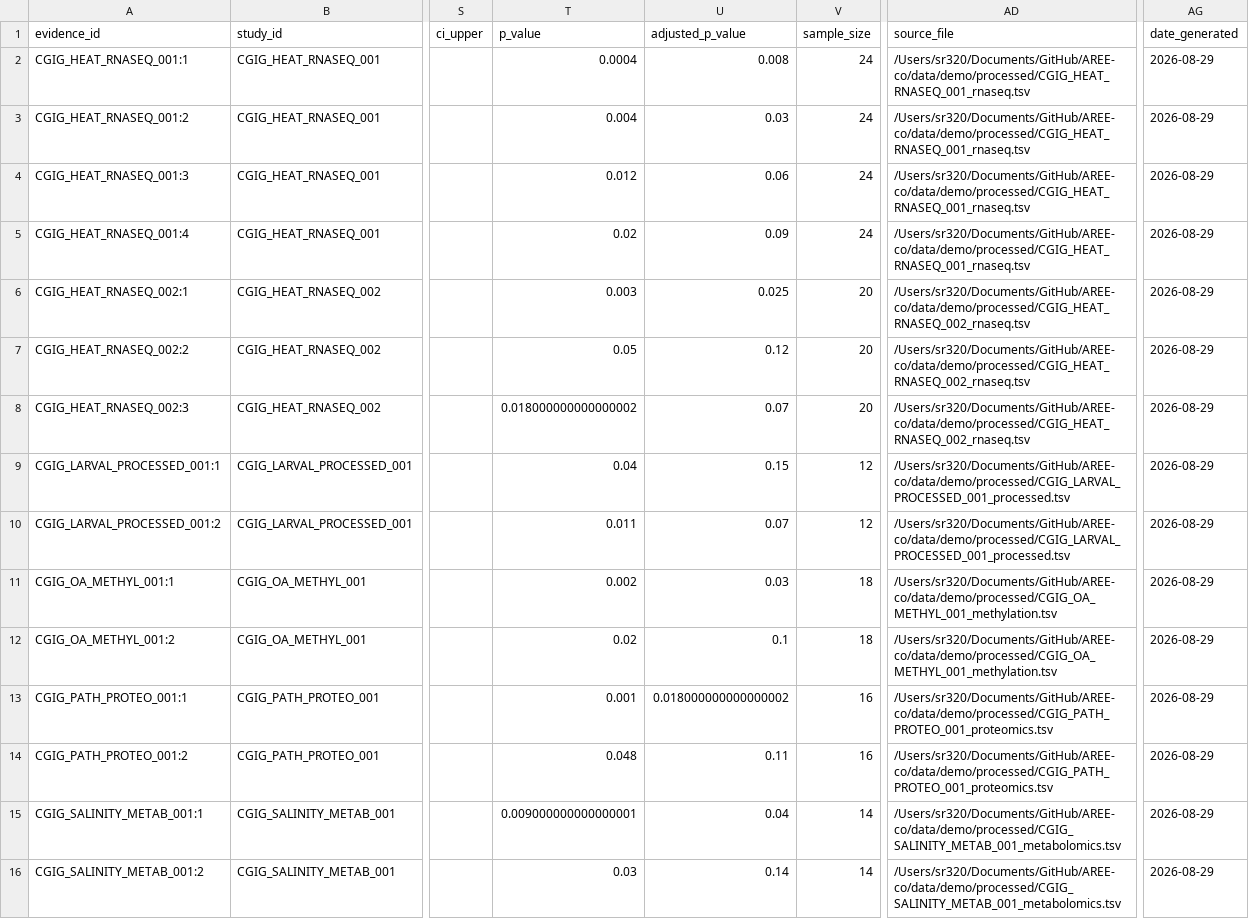
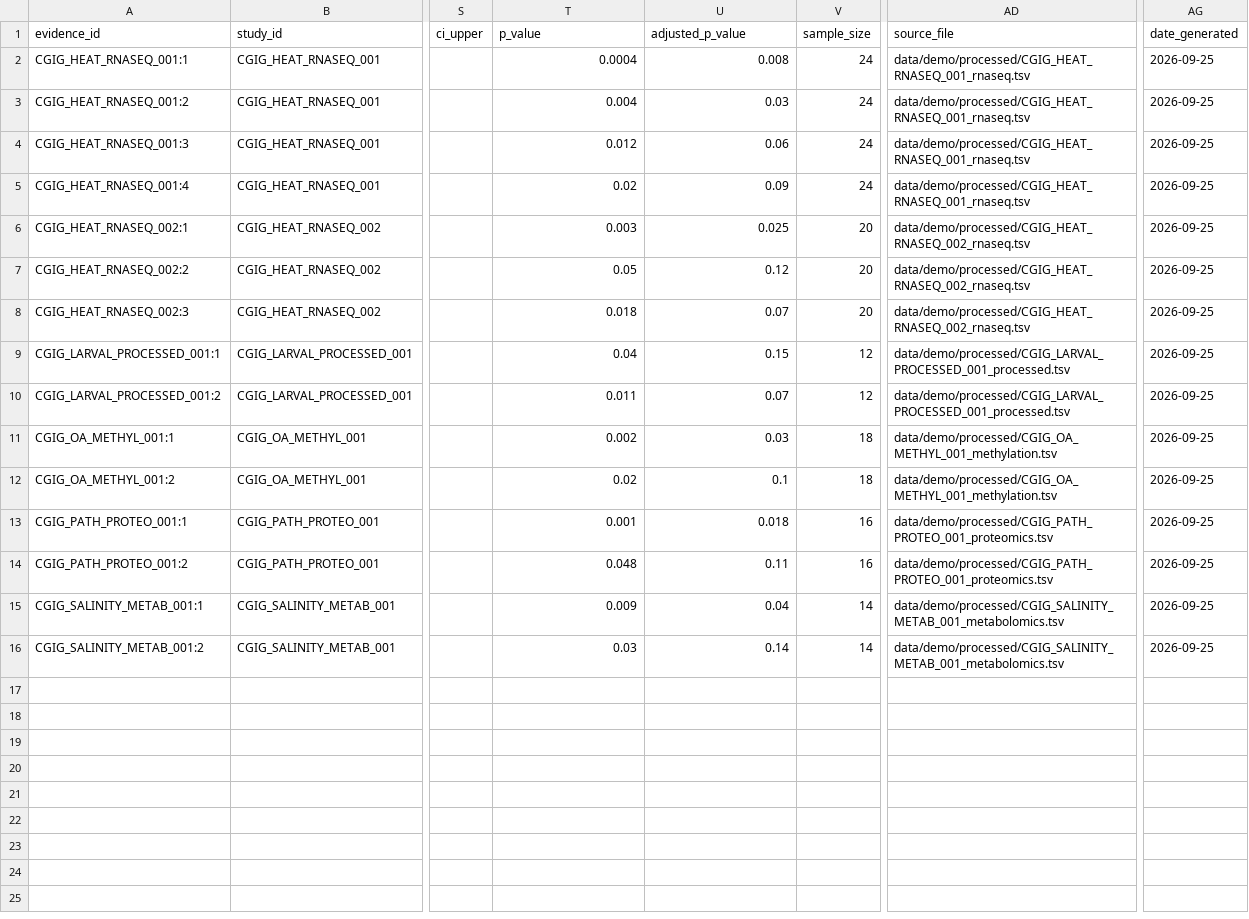
Before and after one commit to sr320/AREE-co, a TSV file: data/demo/harmonized_evidence.tsv, drawn as a sheet; only a part is shown, gaps mark what is left out; the diff names each change by its address in the sheet, - before the commit and + after, or states it on an @@ line.

```diff
--- a/data/demo/harmonized_evidence.tsv
+++ b/data/demo/harmonized_evidence.tsv
-AD2:AD5 (source_file): /Users/sr320/Documents/GitHub/AREE-co/data/demo/processed/CGIG_HEAT_RNASEQ_001_rnaseq.tsv
+AD2:AD5 (source_file): data/demo/processed/CGIG_HEAT_RNASEQ_001_rnaseq.tsv
-AG2:AG16 (date_generated): 2026-08-29
+AG2:AG16 (date_generated): 2026-09-25
-AD6:AD8 (source_file): /Users/sr320/Documents/GitHub/AREE-co/data/demo/processed/CGIG_HEAT_RNASEQ_002_rnaseq.tsv
+AD6:AD8 (source_file): data/demo/processed/CGIG_HEAT_RNASEQ_002_rnaseq.tsv
-T8 (p_value): 0.018000000000000002
+T8 (p_value): 0.018
-AD9:AD10 (source_file): /Users/sr320/Documents/GitHub/AREE-co/data/demo/processed/CGIG_LARVAL_PROCESSED_001_processed.tsv
+AD9:AD10 (source_file): data/demo/processed/CGIG_LARVAL_PROCESSED_001_processed.tsv
-AD11:AD12 (source_file): /Users/sr320/Documents/GitHub/AREE-co/data/demo/processed/CGIG_OA_METHYL_001_methylation.tsv
+AD11:AD12 (source_file): data/demo/processed/CGIG_OA_METHYL_001_methylation.tsv
-U13 (adjusted_p_value): 0.018000000000000002
+U13 (adjusted_p_value): 0.018
-AD13:AD14 (source_file): /Users/sr320/Documents/GitHub/AREE-co/data/demo/processed/CGIG_PATH_PROTEO_001_proteomics.tsv
+AD13:AD14 (source_file): data/demo/processed/CGIG_PATH_PROTEO_001_proteomics.tsv
-T15 (p_value): 0.009000000000000001
+T15 (p_value): 0.009
-AD15:AD16 (source_file): /Users/sr320/Documents/GitHub/AREE-co/data/demo/processed/CGIG_SALINITY_METAB_001_metabolomics.tsv
+AD15:AD16 (source_file): data/demo/processed/CGIG_SALINITY_METAB_001_metabolomics.tsv
```
Also changed, not shown: data/demo/meta_analysis.tsv, 14 other files.
